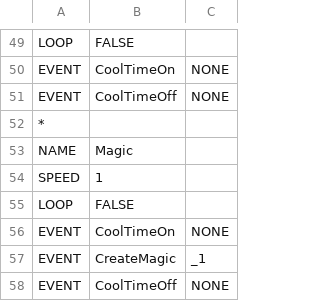
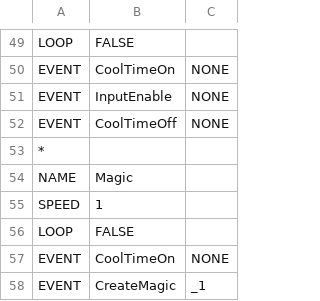
Before and after one commit to yonema/Another_World_Adventure, a CSV file: Game/Assets/CSV/Player/Animation.csv, drawn as a sheet; only a part is shown, gaps mark what is left out; the shorter side is filled out with more unchanged rows.

```diff
--- a/Game/Assets/CSV/Player/Animation.csv
+++ b/Game/Assets/CSV/Player/Animation.csv
@@ -50,2 +50,3 @@ LOOP,FALSE,
 EVENT,CoolTimeOn,NONE
+EVENT,InputEnable,NONE
 EVENT,CoolTimeOff,NONE
```
Also changed, not shown: Game/Assets/CSV/Player/AnimationEvent.csv, 19 other files.
